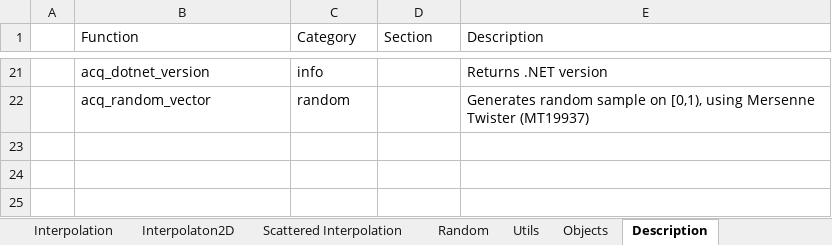
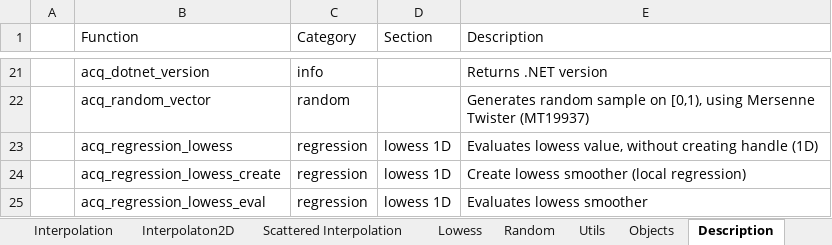
Before and after one commit to ratesquant/ACQ, an Excel workbook: Distribution/Demo.xlsx, sheet Description, drawn as a sheet; only a part is shown, gaps mark what is left out; values as stored, in another font and other column widths than the file's, no borders; table styles not drawn; the diff names each change by its address in the sheet, - before the commit and + after, or states it on an @@ line.

Commit message:
added Lowess local regression

```diff
--- a/Distribution/Demo.xlsx (sheet Description)
+++ b/Distribution/Demo.xlsx (sheet Description)
+sheet tab: Lowess
+row 23:  | acq_regression_lowess | regression | lowess 1D | Evaluates lowess value, without creating handle (1D)
+row 24:  | acq_regression_lowess_create | regression | lowess 1D | Create lowess smoother (local regression)
+row 25:  | acq_regression_lowess_eval | regression | lowess 1D | Evaluates lowess smoother
```
Also changed, not shown: sheet Scattered Interpolation, sheet Interpolation, sheet Interpolaton2D, other sheet tabs, formulas that keep their value, charts or pictures, 2 other files.
